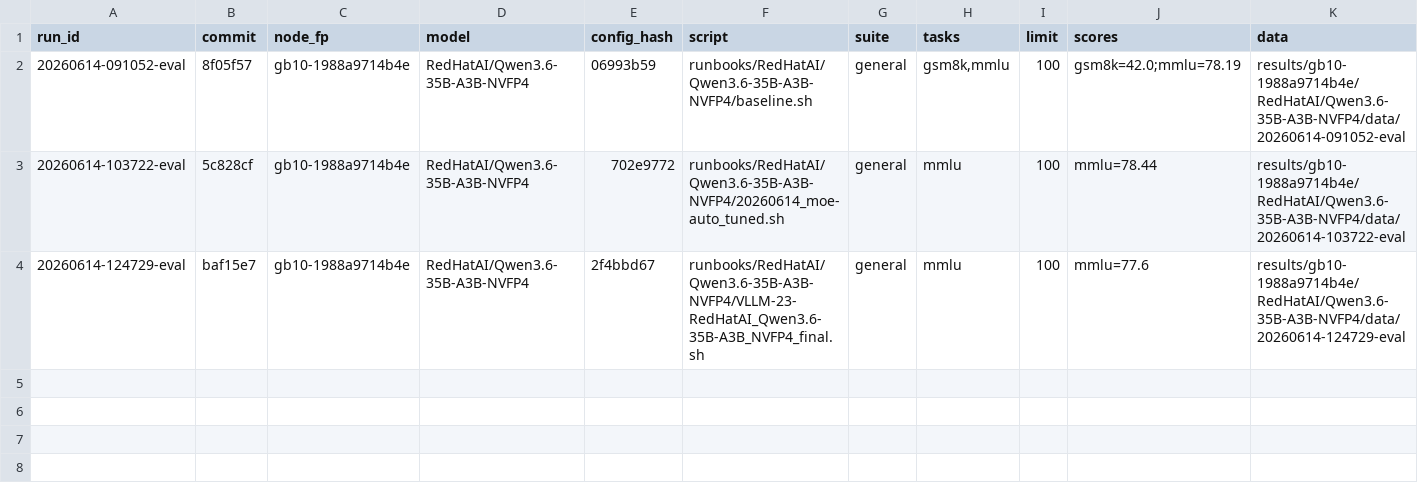
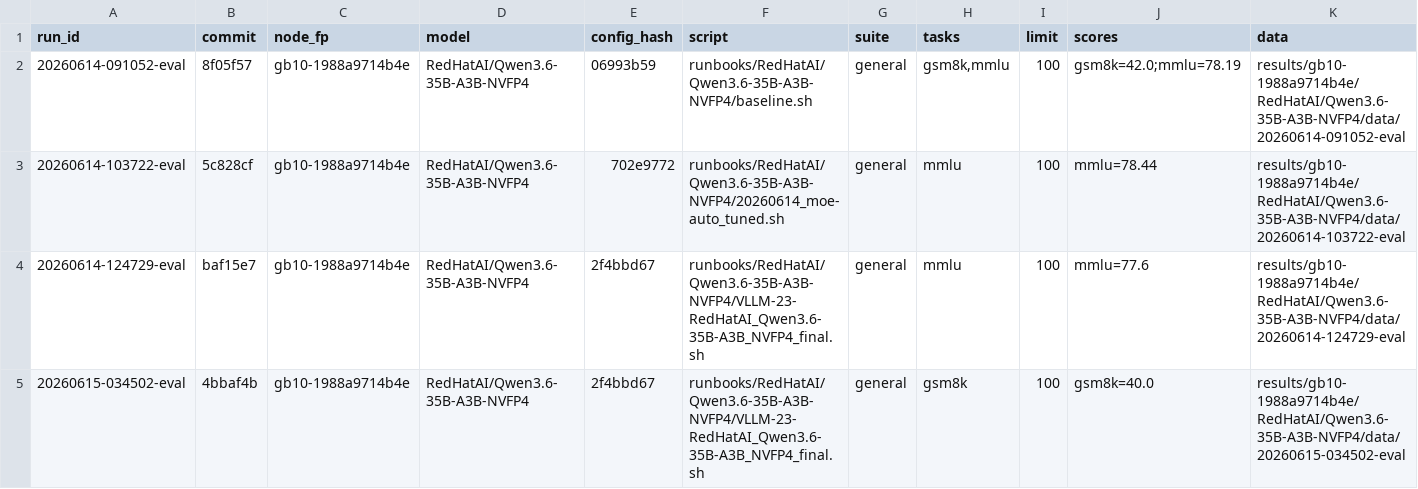
Before and after one commit to josephkern/autohomelab, a TSV file: results/gb10-1988a9714b4e/RedHatAI/Qwen3.6-35B-A3B-NVFP4/accuracy.tsv, drawn as a sheet.

```diff
--- a/results/gb10-1988a9714b4e/RedHatAI/Qwen3.6-35B-A3B-NVFP4/accuracy.tsv
+++ b/results/gb10-1988a9714b4e/RedHatAI/Qwen3.6-35B-A3B-NVFP4/accuracy.tsv
@@ -4 +4,2 @@ run_id	commit	node_fp	model	config_hash	script	suite	tasks	limit	scores	data
 20260614-124729-eval	baf15e7	gb10-1988a9714b4e	RedHatAI/Qwen3.6-35B-A3B-NVFP4	2f4bbd67	runbooks/RedHatAI/Qwen3.6-35B-A3B-NVFP4/VLLM-23-RedHatAI_Qwen3.6-35B-A3B_NVFP4_final.sh	general	mmlu	100	mmlu=77.6	results/gb10-1988a9714b4e/RedHatAI/Qwen3.6-35B-A3B-NVFP4/data/20260614-124729-eval
+20260615-034502-eval	4bbaf4b	gb10-1988a9714b4e	RedHatAI/Qwen3.6-35B-A3B-NVFP4	2f4bbd67	runbooks/RedHatAI/Qwen3.6-35B-A3B-NVFP4/VLLM-23-RedHatAI_Qwen3.6-35B-A3B_NVFP4_final.sh	general	gsm8k	100	gsm8k=40.0	results/gb10-1988a9714b4e/RedHatAI/Qwen3.6-35B-A3B-NVFP4/data/20260615-034502-eval
```
Also changed, not shown: results/gb10-1988a9714b4e/RedHatAI/gemma-4-31B-it-NVFP4/accuracy.tsv, 2 other files.
